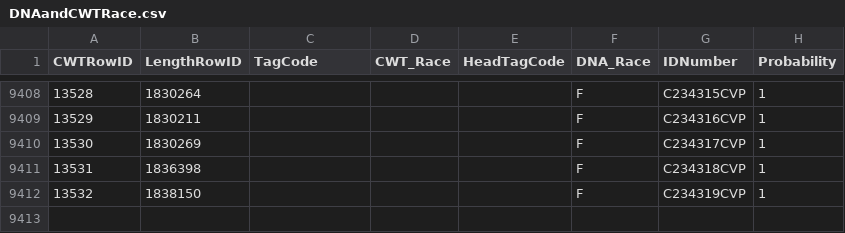
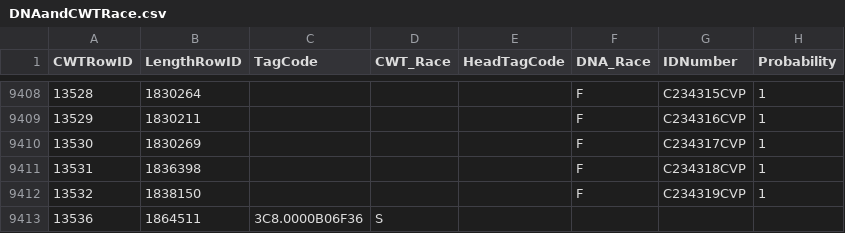
Before and after one commit to dapperstats/salvage, a CSV file: data/Salvage_data_FTP/DNAandCWTRace.csv, drawn as a sheet; only a part is shown, gaps mark what is left out.

```diff
--- a/data/Salvage_data_FTP/DNAandCWTRace.csv
+++ b/data/Salvage_data_FTP/DNAandCWTRace.csv
@@ -9414 +9414,2 @@ CWTRowID,LengthRowID,TagCode,CWT_Race,HeadTagCode,DNA_Race,IDNumber,Probability
 13532,1838150,,,,"F","C234319CVP",1
+13536,1864511,"3C8.0000B06F36","S",,,,
```
Also changed, not shown: site/docs/files/sample_vols.csv, 4 other files.
